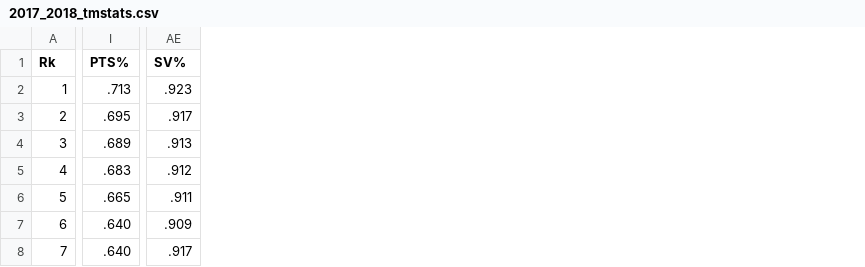
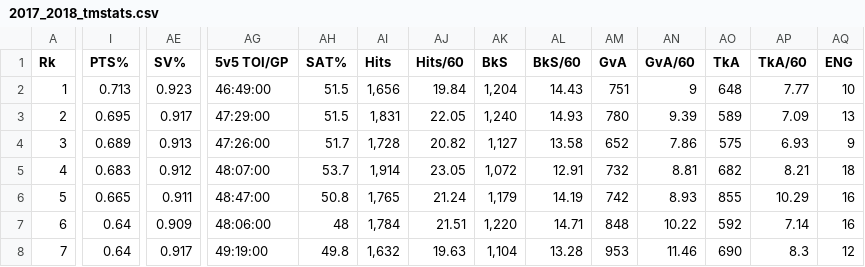
Before and after one commit to kanishkbjain/TEI_HockeyPrediction, a CSV file: tmstats/2017_2018_tmstats.csv, drawn as a sheet; only a part is shown, gaps mark what is left out; the diff covers the shown part only; the diff names each change by its address in the sheet, - before the commit and + after, or states it on an @@ line.

```diff
--- a/tmstats/2017_2018_tmstats.csv
+++ b/tmstats/2017_2018_tmstats.csv
+column AG (5v5 TOI/GP), rows 2-8: 46:49:00 | 47:29:00 | 47:26:00 | 48:07:00 | 48:47:00 | 48:06:00 | 49:19:00
+column AH (SAT%), rows 2-8: 51.5 | 51.5 | 51.7 | 53.7 | 50.8 | 48 | 49.8
+column AI (Hits), rows 2-8: 1,656 | 1,831 | 1,728 | 1,914 | 1,765 | 1,784 | 1,632
+column AJ (Hits/60), rows 2-8: 19.84 | 22.05 | 20.82 | 23.05 | 21.24 | 21.51 | 19.63
+column AK (BkS), rows 2-8: 1,204 | 1,240 | 1,127 | 1,072 | 1,179 | 1,220 | 1,104
+column AL (BkS/60), rows 2-8: 14.43 | 14.93 | 13.58 | 12.91 | 14.19 | 14.71 | 13.28
+column AM (GvA), rows 2-8: 751 | 780 | 652 | 732 | 742 | 848 | 953
+column AN (GvA/60), rows 2-8: 9 | 9.39 | 7.86 | 8.81 | 8.93 | 10.22 | 11.46
+column AO (TkA), rows 2-8: 648 | 589 | 575 | 682 | 855 | 592 | 690
+column AP (TkA/60), rows 2-8: 7.77 | 7.09 | 6.93 | 8.21 | 10.29 | 7.14 | 8.3
+column AQ (ENG), rows 2-8: 10 | 13 | 9 | 18 | 16 | 16 | 12
-I2 (PTS%): .713
+I2 (PTS%): 0.713
-AE2 (SV%): .923
+AE2 (SV%): 0.923
-I3 (PTS%): .695
+I3 (PTS%): 0.695
-AE3 (SV%): .917
+AE3 (SV%): 0.917
-I4 (PTS%): .689
+I4 (PTS%): 0.689
-AE4 (SV%): .913
+AE4 (SV%): 0.913
-I5 (PTS%): .683
+I5 (PTS%): 0.683
-AE5 (SV%): .912
+AE5 (SV%): 0.912
-I6 (PTS%): .665
+I6 (PTS%): 0.665
-AE6 (SV%): .911
+AE6 (SV%): 0.911
-I7:I8 (PTS%): .640
+I7:I8 (PTS%): 0.64
-AE7 (SV%): .909
+AE7 (SV%): 0.909
-AE8 (SV%): .917
+AE8 (SV%): 0.917
```
Also changed, not shown: 1 added column and 80 edited cells elsewhere in this file, tmstats/2011_2012_tmstats.csv, tmstats/2014_2015_tmstats.csv, 14 other files.
